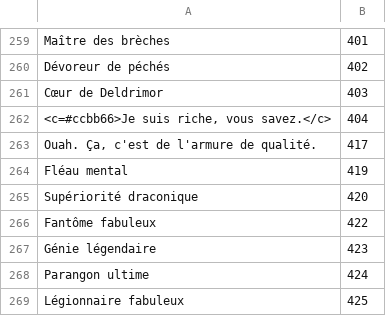
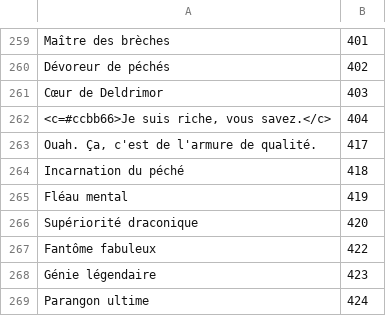
Before and after one commit to Pandraghon/gw2api-namesearch, a CSV file: fr/titles.csv, drawn as a sheet; only a part is shown, gaps mark what is left out; the shorter side is filled out with more unchanged rows.

```diff
--- a/fr/titles.csv
+++ b/fr/titles.csv
@@ -263,2 +263,3 @@
 "Ouah. Ça, c'est de l'armure de qualité.",417
+"Incarnation du péché",418
 "Fléau mental",419
```
Also changed, not shown: en/achievements.csv, en/titles.csv, 5 other files.
